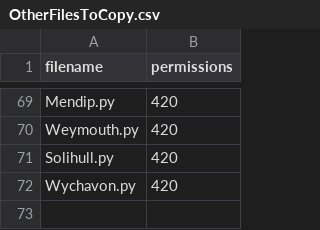
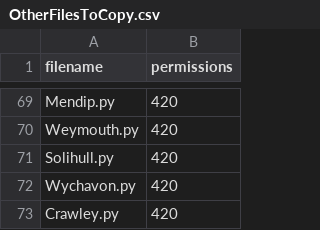
Before and after one commit to mikelmaron/planningalerts, a CSV file: OtherFilesToCopy.csv, drawn as a sheet; only a part is shown, gaps mark what is left out; the diff names each change by its address in the sheet, - before the commit and + after, or states it on an @@ line.

```diff
--- a/OtherFilesToCopy.csv
+++ b/OtherFilesToCopy.csv
+row 73: Crawley.py | 420
```
Also changed, not shown: SitesToGenerate.csv, 1 other file.
